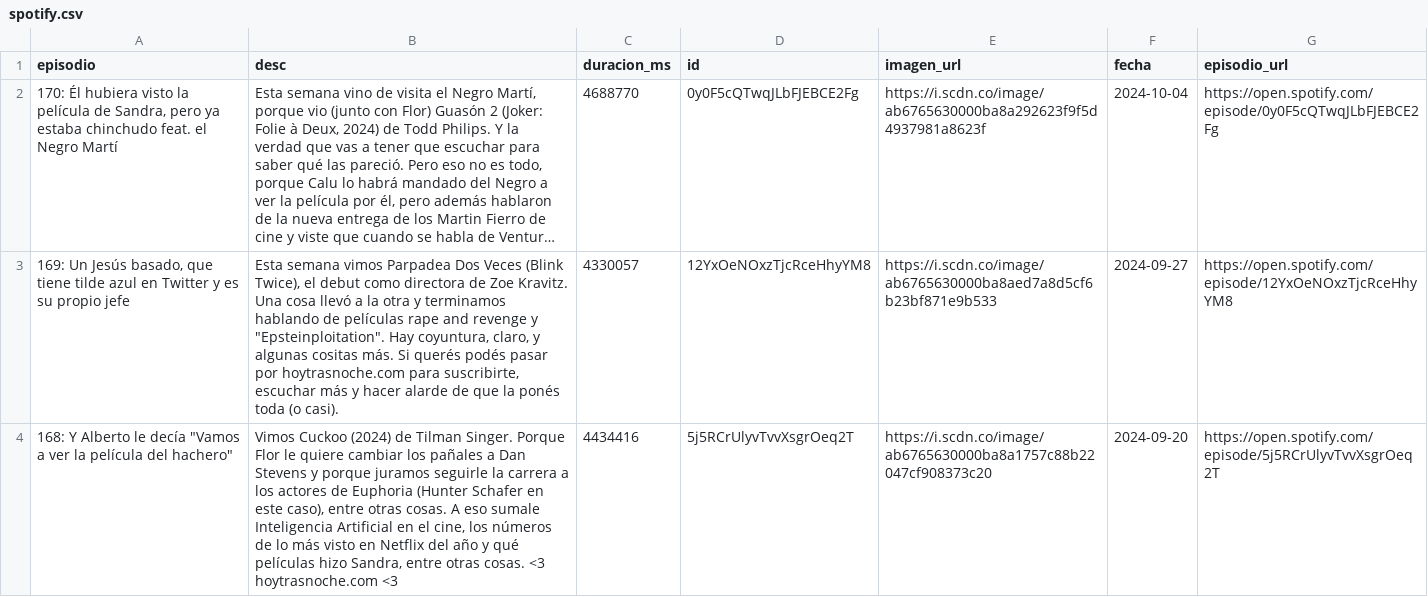
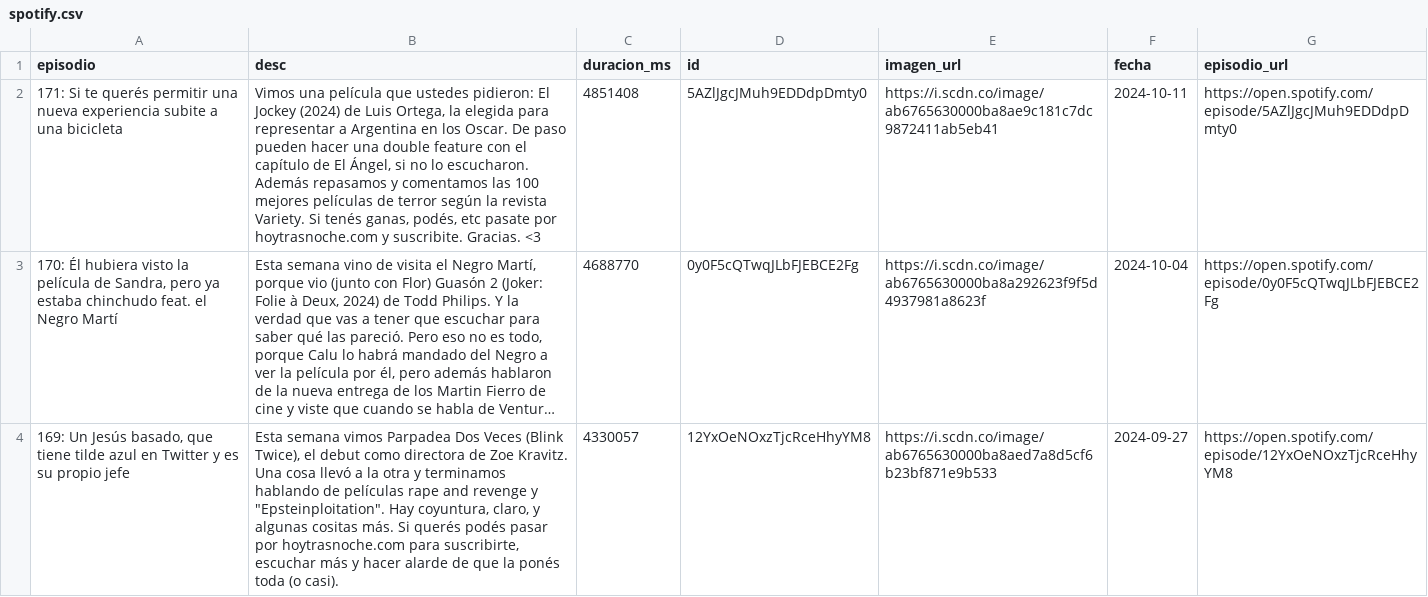
Before and after one commit to vhgauto/ht.buscador, a CSV file: datos/spotify.csv, drawn as a sheet; only a part is shown; the shorter side is filled out with more unchanged rows; long unchanged cells end in …; the diff names each change by its address in the sheet, - before the commit and + after, or states it on an @@ line.

```diff
--- a/datos/spotify.csv
+++ b/datos/spotify.csv
+row 2: 171: Si te querés permitir una nueva experiencia subite a una bicicleta | Vimos una película que ustedes pidieron: El Jockey (2024) de Luis Ortega, la elegida para representar a Argentina en los Oscar. De paso pueden hacer una double feature con el capítulo de El Ángel, si no lo escucharon. Además repasamos y comentamos las 100 mejores películas de terror según la revista Variety. Si tenés ganas, podés, etc pasate por hoytrasnoche.com y suscribite. Gracias. <3 | 4851408 | 5AZlJgcJMuh9EDDdpDmty0 | https://i.scdn.co/image/ab6765630000ba8ae9c181c7dc9872411ab5eb41 | 2024-10-11 | https://open.spotify.com/episode/5AZlJgcJMuh9EDDdpDmty0
```
Also changed, not shown: datos/datos.csv, 1 other file.
